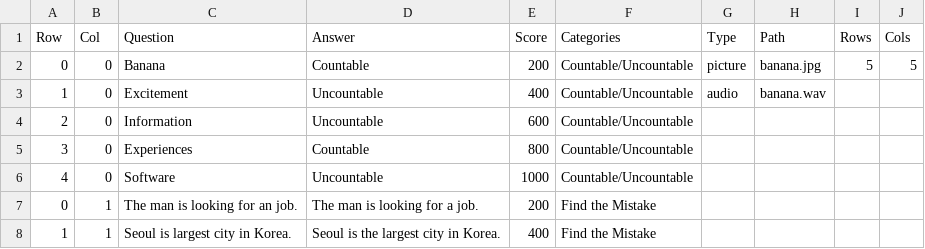
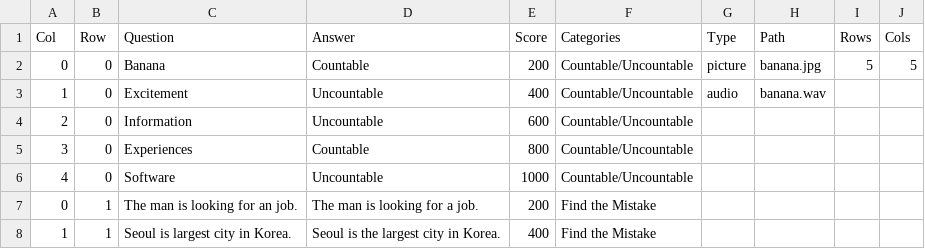
Before and after one commit to pharzan/py-jeopardy-game, a CSV file: qset1_backup.csv, drawn as a sheet; only a part is shown.

```diff
--- a/qset1_backup.csv
+++ b/qset1_backup.csv
@@ -1,2 +1,2 @@
-Row,Col,Question,Answer,Score,Categories,Type,Path,Rows,Cols
+Col,Row,Question,Answer,Score,Categories,Type,Path,Rows,Cols
 0,0,Banana,Countable,200,Countable/Uncountable,picture,banana.jpg,5,5
```
Also changed, not shown: 2 other files.
